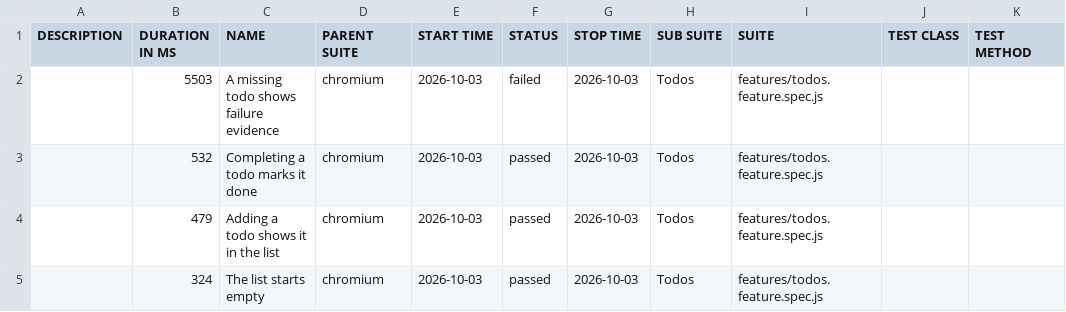
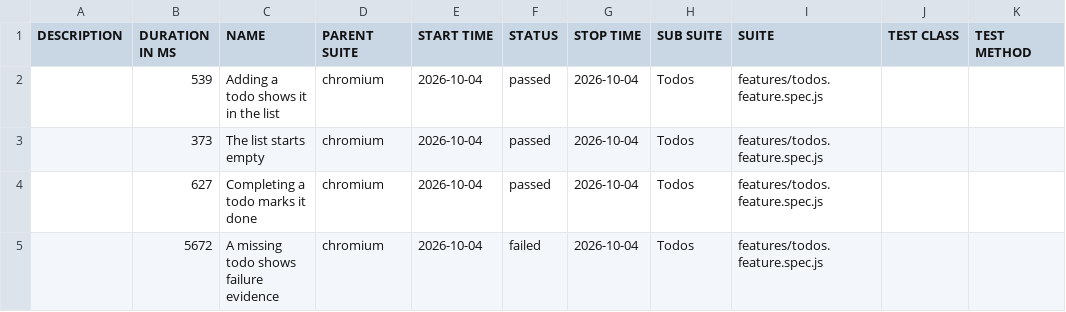
Before and after one commit to qaherasymchuk/js-playwright-bdd-example, a CSV file: regression/data/suites.csv, drawn as a sheet.

Commit message:
Publish regression Allure report 5ab41c72588d437bb5929e313199fcf776fa6bdc

```diff
--- a/regression/data/suites.csv
+++ b/regression/data/suites.csv
@@ -1,5 +1,5 @@
 "DESCRIPTION","DURATION IN MS","NAME","PARENT SUITE","START TIME","STATUS","STOP TIME","SUB SUITE","SUITE","TEST CLASS","TEST METHOD"
-"","5503","A missing todo shows failure evidence","chromium","2026-10-03","failed","2026-10-03","Todos","features/todos.feature.spec.js","",""
-"","532","Completing a todo marks it done","chromium","2026-10-03","passed","2026-10-03","Todos","features/todos.feature.spec.js","",""
-"","479","Adding a todo shows it in the list","chromium","2026-10-03","passed","2026-10-03","Todos","features/todos.feature.spec.js","",""
-"","324","The list starts empty","chromium","2026-10-03","passed","2026-10-03","Todos","features/todos.feature.spec.js","",""
+"","539","Adding a todo shows it in the list","chromium","2026-10-04","passed","2026-10-04","Todos","features/todos.feature.spec.js","",""
+"","373","The list starts empty","chromium","2026-10-04","passed","2026-10-04","Todos","features/todos.feature.spec.js","",""
+"","627","Completing a todo marks it done","chromium","2026-10-04","passed","2026-10-04","Todos","features/todos.feature.spec.js","",""
+"","5672","A missing todo shows failure evidence","chromium","2026-10-04","failed","2026-10-04","Todos","features/todos.feature.spec.js","",""
```
Also changed, not shown: 38 other files.
